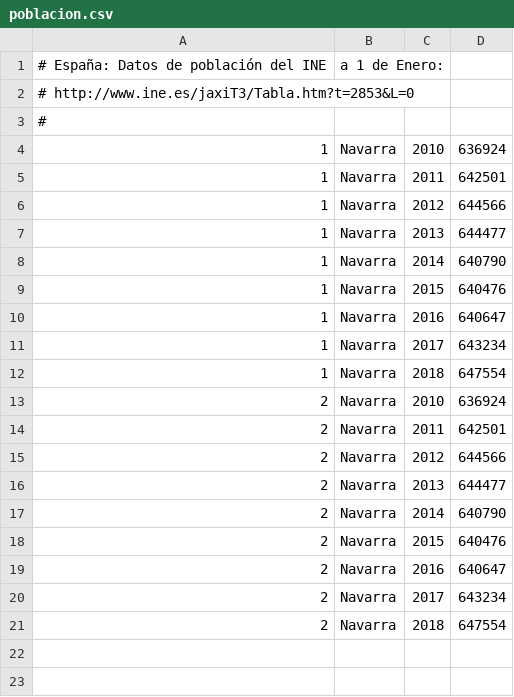
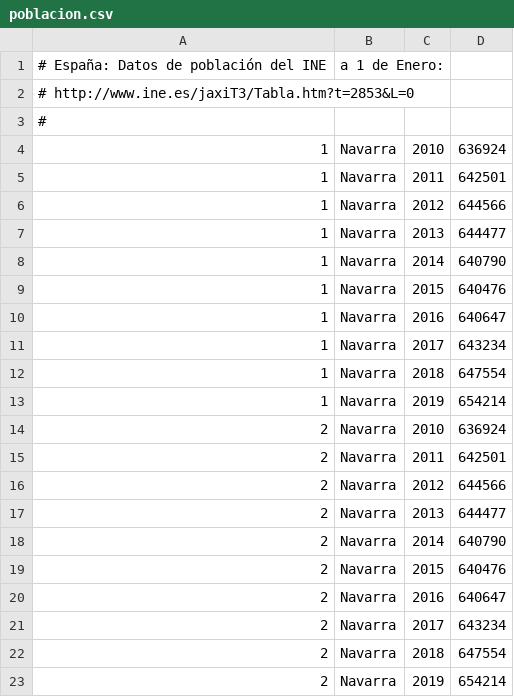
Before and after one commit to civio/presupuesto-navarra, a CSV file: data/poblacion.csv, drawn as a sheet; the diff names each change by its address in the sheet, - before the commit and + after, or states it on an @@ line.

```diff
--- a/data/poblacion.csv
+++ b/data/poblacion.csv
+row 13: 1 | Navarra | 2019 | 654214
+row 23: 2 | Navarra | 2019 | 654214
```
Also changed, not shown: data/inflacion.csv.
